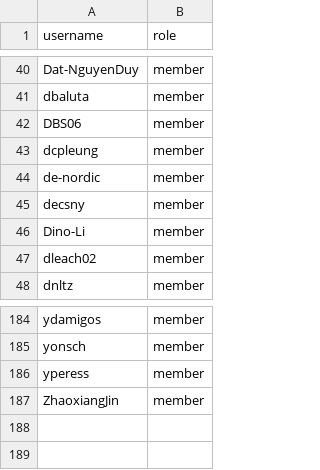
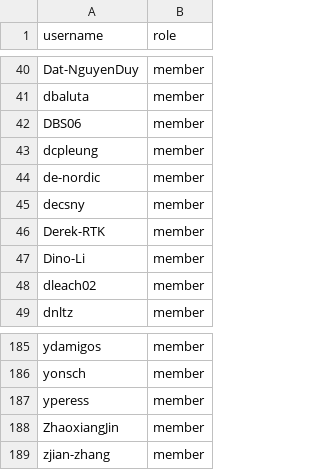
Before and after one commit to zephyrproject-rtos/infrastructure, a CSV file: terraform/github-zephyrproject-rtos/team/team-members/maintainers.csv, drawn as a sheet; only a part is shown, gaps mark what is left out.

Commit message:
github: Sync with MAINTAINERS.yml
Sync team and repository members with
MAINTAINERS.yml@5df9d8d176680dacd08f3ec65ce25c60dfe43145.

Signed-off-by: Stephanos Ioannidis <root@stephanos.io>

```diff
--- a/terraform/github-zephyrproject-rtos/team/team-members/maintainers.csv
+++ b/terraform/github-zephyrproject-rtos/team/team-members/maintainers.csv
@@ -45,2 +45,3 @@ de-nordic,member
 decsny,member
+Derek-RTK,member
 Dino-Li,member
@@ -187 +188,2 @@ yperess,member
 ZhaoxiangJin,member
+zjian-zhang,member
```
Also changed, not shown: terraform/github-zephyrproject-rtos/repository/repository-members/hal_nxp.csv, terraform/github-zephyrproject-rtos/repository/repository-members/hal_silabs.csv, 9 other files.
